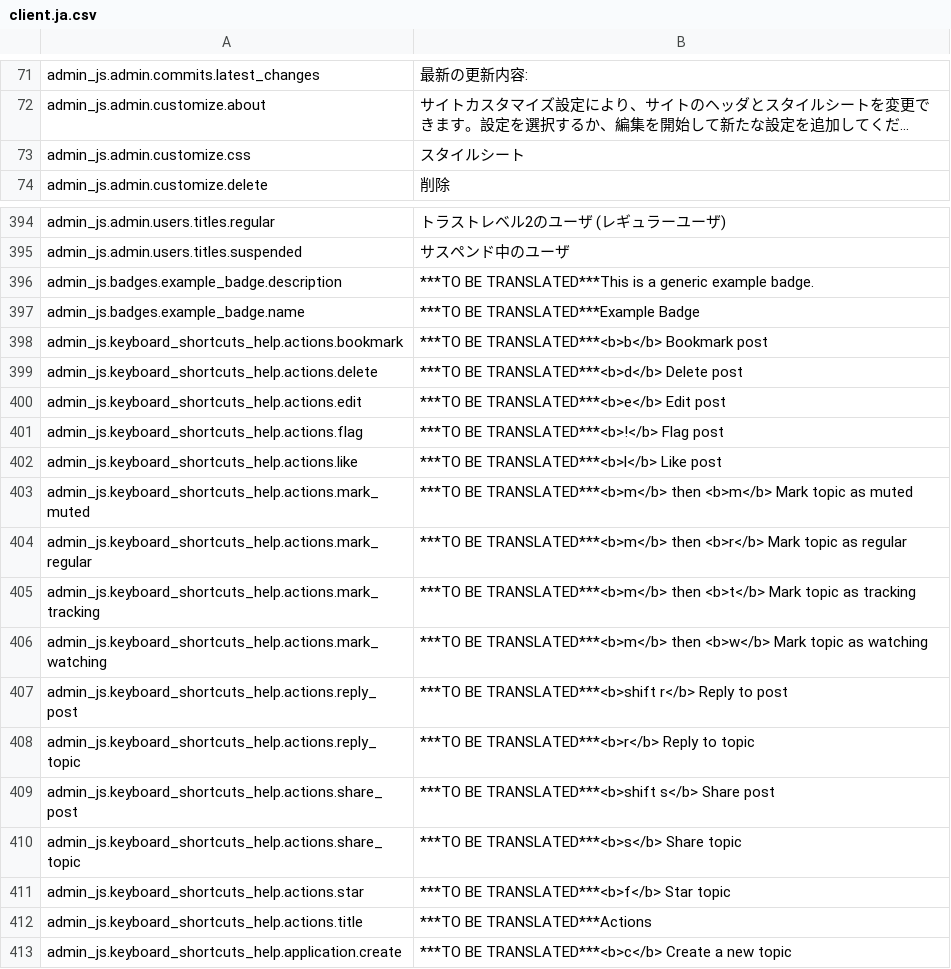
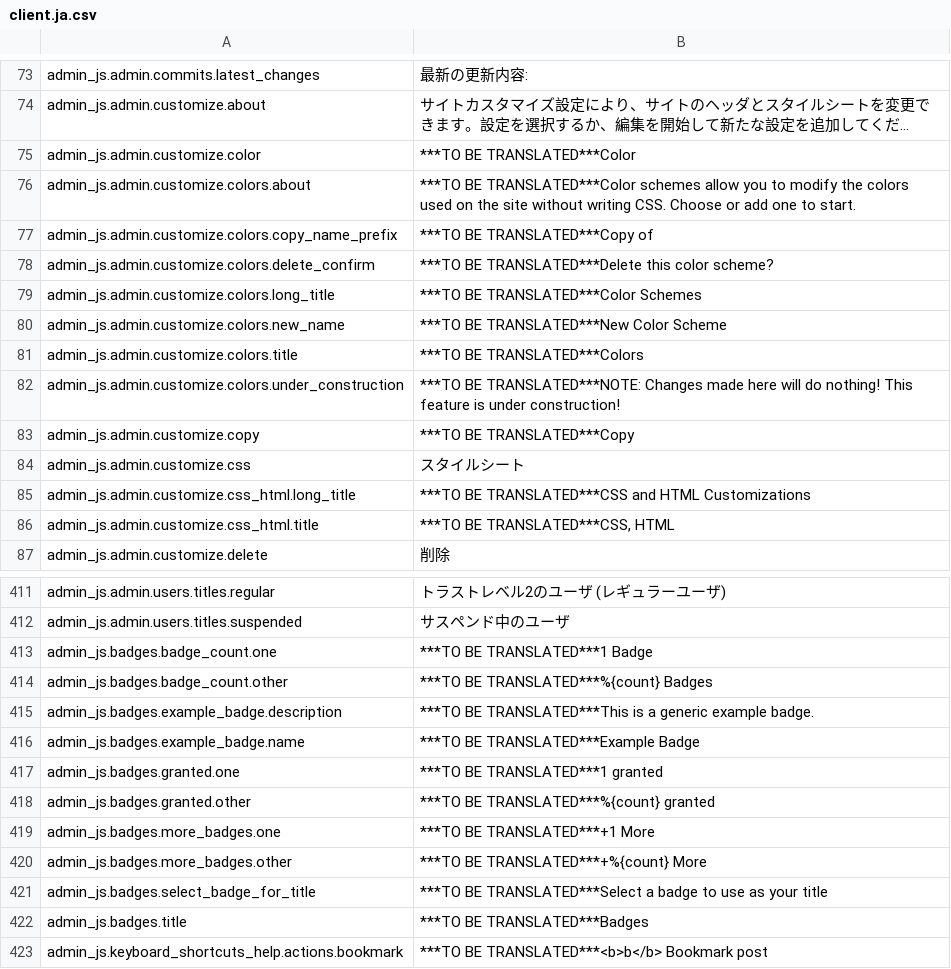
Before and after one commit to cotodama/discourse-ja-translation, a CSV file: client.ja.csv, drawn as a sheet; only a part is shown, gaps mark what is left out; the shorter side is filled out with more unchanged rows; long unchanged cells end in …; the diff covers the shown part only; the diff names each change by its address in the sheet, - before the commit and + after, or states it on an @@ line.

```diff
--- a/client.ja.csv
+++ b/client.ja.csv
+row 75: admin_js.admin.customize.color | ***TO BE TRANSLATED***Color
+row 76: admin_js.admin.customize.colors.about | ***TO BE TRANSLATED***Color schemes allow you to modify the colors used on the site without writing CSS. Choose or add one to start.
+row 77: admin_js.admin.customize.colors.copy_name_prefix | ***TO BE TRANSLATED***Copy of
+row 78: admin_js.admin.customize.colors.delete_confirm | ***TO BE TRANSLATED***Delete this color scheme?
+row 79: admin_js.admin.customize.colors.long_title | ***TO BE TRANSLATED***Color Schemes
+row 80: admin_js.admin.customize.colors.new_name | ***TO BE TRANSLATED***New Color Scheme
+row 81: admin_js.admin.customize.colors.title | ***TO BE TRANSLATED***Colors
+row 82: admin_js.admin.customize.colors.under_construction | ***TO BE TRANSLATED***NOTE: Changes made here will do nothing! This feature is under construction!
+row 83: admin_js.admin.customize.copy | ***TO BE TRANSLATED***Copy
+row 85: admin_js.admin.customize.css_html.long_title | ***TO BE TRANSLATED***CSS and HTML Customizations
+row 86: admin_js.admin.customize.css_html.title | ***TO BE TRANSLATED***CSS, HTML
+row 413: admin_js.badges.badge_count.one | ***TO BE TRANSLATED***1 Badge
+row 414: admin_js.badges.badge_count.other | ***TO BE TRANSLATED***%{count} Badges
+row 417: admin_js.badges.granted.one | ***TO BE TRANSLATED***1 granted
+row 418: admin_js.badges.granted.other | ***TO BE TRANSLATED***%{count} granted
+row 419: admin_js.badges.more_badges.one | ***TO BE TRANSLATED***+1 More
+row 420: admin_js.badges.more_badges.other | ***TO BE TRANSLATED***+%{count} More
+row 421: admin_js.badges.select_badge_for_title | ***TO BE TRANSLATED***Select a badge to use as your title
+row 422: admin_js.badges.title | ***TO BE TRANSLATED***Badges
```
Also changed, not shown: 24 added rows, 1 removed row and 5 edited cells elsewhere in this file, server.ja.csv.
